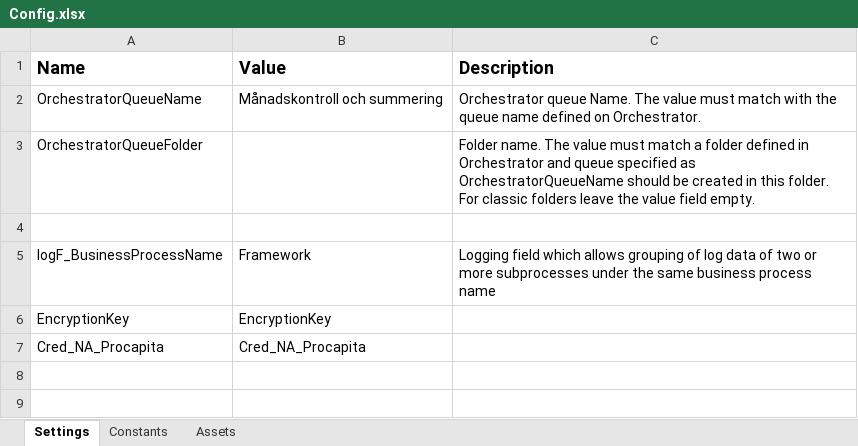
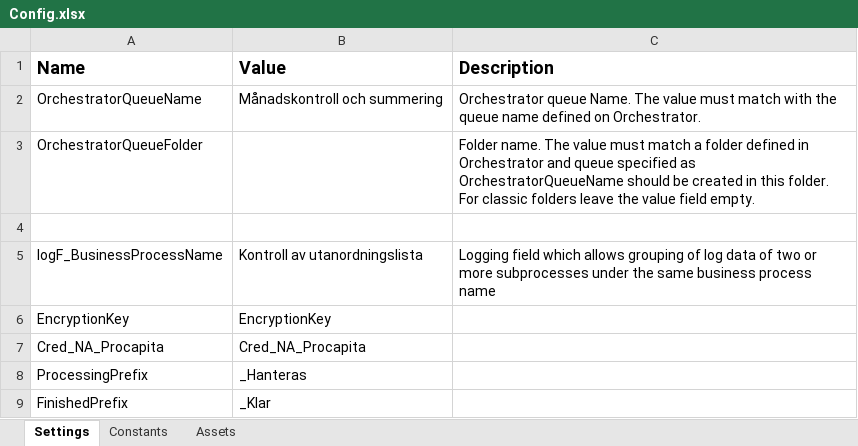
Before and after one commit to Sundsvallskommun/RPA-Kontroll-Av-Utanordningslista, an Excel workbook: Data/Config.xlsx, sheet Settings, drawn as a sheet; values as stored, in another font and other column widths than the file's, no borders; the diff names each change by its address in the sheet, - before the commit and + after, or states it on an @@ line.

```diff
--- a/Data/Config.xlsx (sheet Settings)
+++ b/Data/Config.xlsx (sheet Settings)
-B5 (Value): Framework
+B5 (Value): Kontroll av utanordningslista
+row 8: ProcessingPrefix | _Hanteras
+row 9: FinishedPrefix | _Klar
```
Also changed, not shown: 4 other files.
